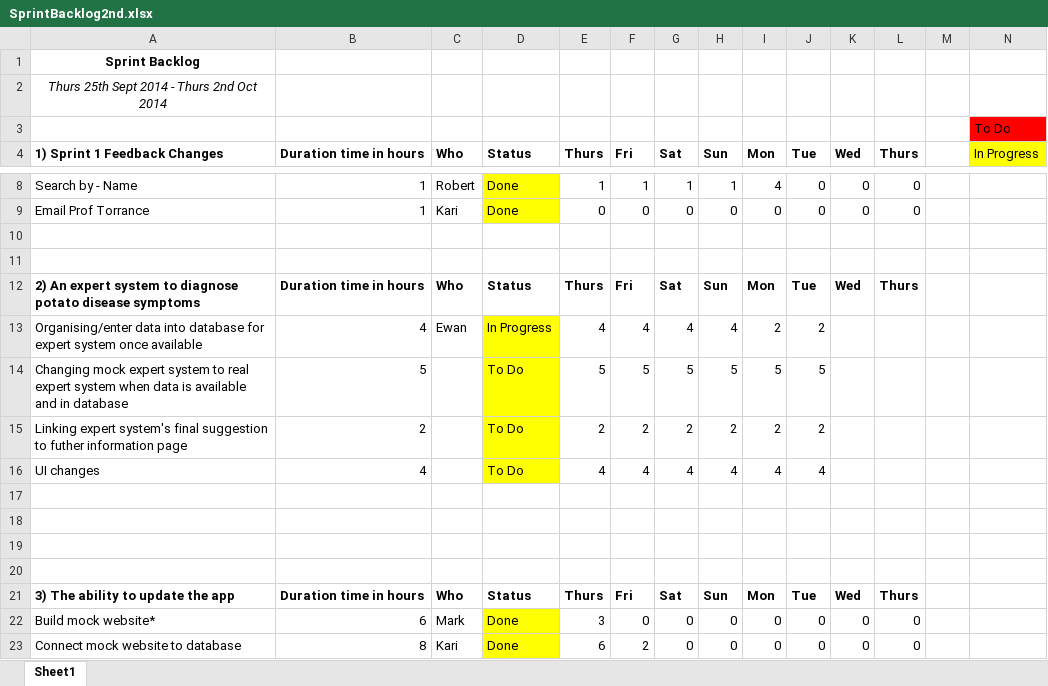
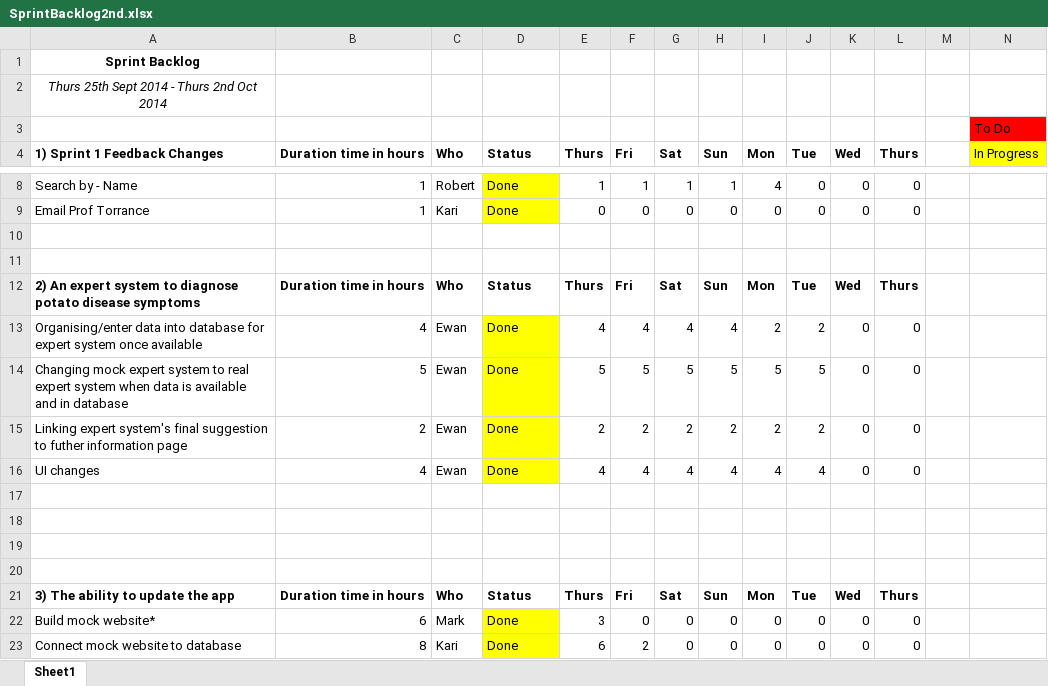
Before and after one commit to karivmcmahon/IndustrialTeamProj, an Excel workbook: Appendix/Sprint Backlogs/SprintBacklog2nd.xlsx, sheet Sheet1, drawn as a sheet; only a part is shown, gaps mark what is left out; values as stored, in another font and other column widths than the file's, no borders; conditional formats not drawn; the diff covers the shown part only; the diff names each change by its address in the sheet, - before the commit and + after, or states it on an @@ line.

```diff
--- a/Appendix/Sprint Backlogs/SprintBacklog2nd.xlsx (sheet Sheet1)
+++ b/Appendix/Sprint Backlogs/SprintBacklog2nd.xlsx (sheet Sheet1)
-D13 (Status): In Progress
+D13 (Status): Done
-K13:K16 (Wed): (empty)
+K13:K16 (Wed): 0
-L13:L16 (Thurs): (empty)
+L13:L16 (Thurs): 0
-C14:C16 (Who): (empty)
+C14:C16 (Who): Ewan
-D14:D16 (Status): To Do
+D14:D16 (Status): Done
```
Also changed, not shown: 24 edited cells elsewhere in this sheet, Sprint Backlog/SprintBacklog2nd.xlsx, 2 other files.
